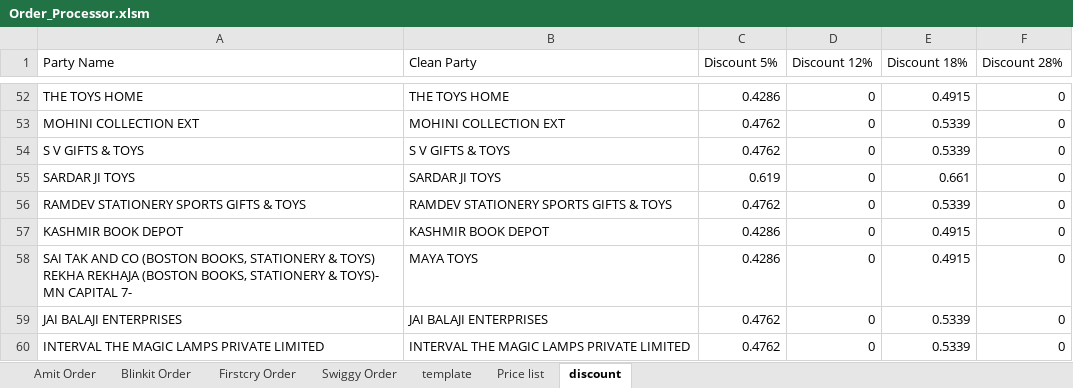
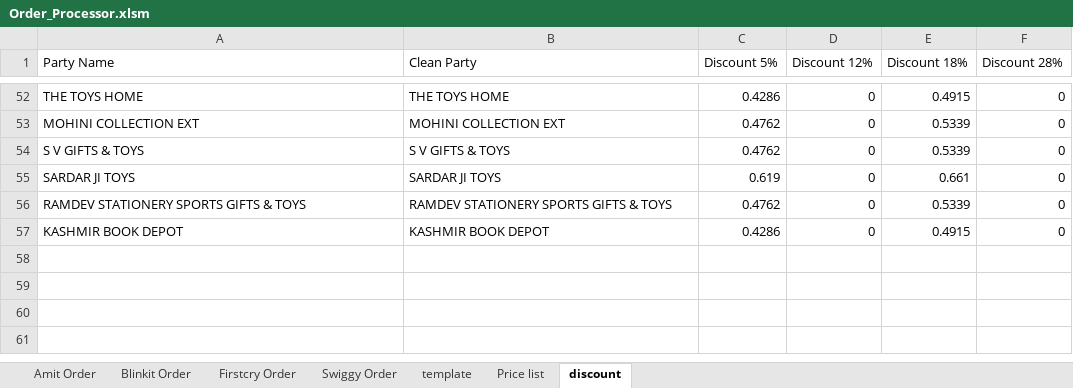
Before and after one commit to yogeshsmartivity/excel, an Excel workbook: Order_Processor.xlsm, sheet discount, drawn as a sheet; only a part is shown, gaps mark what is left out; values as stored, in another font and other column widths than the file's, no borders; charts and pictures not drawn; the diff names each change by its address in the sheet, - before the commit and + after, or states it on an @@ line.

```diff
--- a/Order_Processor.xlsm (sheet discount)
+++ b/Order_Processor.xlsm (sheet discount)
-row 58: SAI TAK AND CO (BOSTON BOOKS, STATIONERY & TOYS) REKHA REKHAJA (BOSTON BOOKS, STATIONERY & TOYS)- MN CAPITAL 7- | MAYA TOYS | 0.4286 | 0 | 0.4915 | 0
-row 59: JAI BALAJI ENTERPRISES | JAI BALAJI ENTERPRISES | 0.4762 | 0 | 0.5339 | 0
-row 60: INTERVAL THE MAGIC LAMPS PRIVATE LIMITED | INTERVAL THE MAGIC LAMPS PRIVATE LIMITED | 0.4762 | 0 | 0.5339 | 0
```
Also changed, not shown: sheet Amit Order, sheet template, sheet Price list, charts or pictures.
